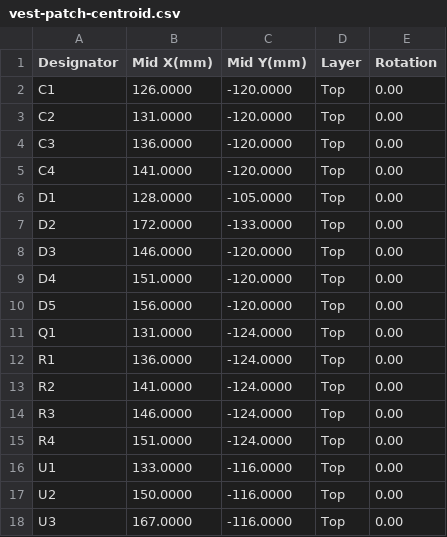
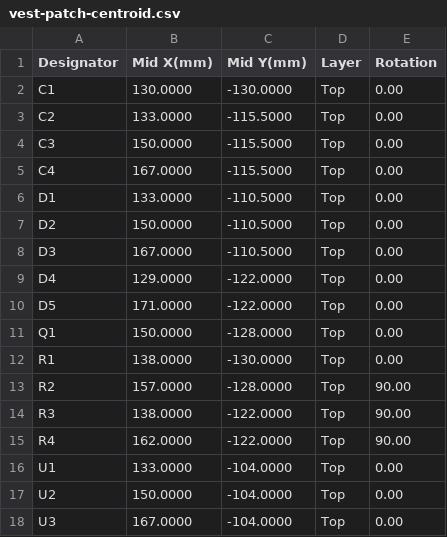
Before and after one commit to robinandreeklund-collab/Strilas, a CSV file: vapen-stack/nextpcb/vest-patch-centroid.csv, drawn as a sheet.

```diff
--- a/vapen-stack/nextpcb/vest-patch-centroid.csv
+++ b/vapen-stack/nextpcb/vest-patch-centroid.csv
@@ -1,18 +1,18 @@
 Designator,Mid X(mm),Mid Y(mm),Layer,Rotation
-C1,126.0000,-120.0000,Top,0.00
-C2,131.0000,-120.0000,Top,0.00
-C3,136.0000,-120.0000,Top,0.00
-C4,141.0000,-120.0000,Top,0.00
-D1,128.0000,-105.0000,Top,0.00
-D2,172.0000,-133.0000,Top,0.00
-D3,146.0000,-120.0000,Top,0.00
-D4,151.0000,-120.0000,Top,0.00
-D5,156.0000,-120.0000,Top,0.00
-Q1,131.0000,-124.0000,Top,0.00
-R1,136.0000,-124.0000,Top,0.00
-R2,141.0000,-124.0000,Top,0.00
-R3,146.0000,-124.0000,Top,0.00
-R4,151.0000,-124.0000,Top,0.00
-U1,133.0000,-116.0000,Top,0.00
-U2,150.0000,-116.0000,Top,0.00
-U3,167.0000,-116.0000,Top,0.00
+C1,130.0000,-130.0000,Top,0.00
+C2,133.0000,-115.5000,Top,0.00
+C3,150.0000,-115.5000,Top,0.00
+C4,167.0000,-115.5000,Top,0.00
+D1,133.0000,-110.5000,Top,0.00
+D2,150.0000,-110.5000,Top,0.00
+D3,167.0000,-110.5000,Top,0.00
+D4,129.0000,-122.0000,Top,0.00
+D5,171.0000,-122.0000,Top,0.00
+Q1,150.0000,-128.0000,Top,0.00
+R1,138.0000,-130.0000,Top,0.00
+R2,157.0000,-128.0000,Top,90.00
+R3,138.0000,-122.0000,Top,90.00
+R4,162.0000,-122.0000,Top,90.00
+U1,133.0000,-104.0000,Top,0.00
+U2,150.0000,-104.0000,Top,0.00
+U3,167.0000,-104.0000,Top,0.00
```
Also changed, not shown: 18 other files.
